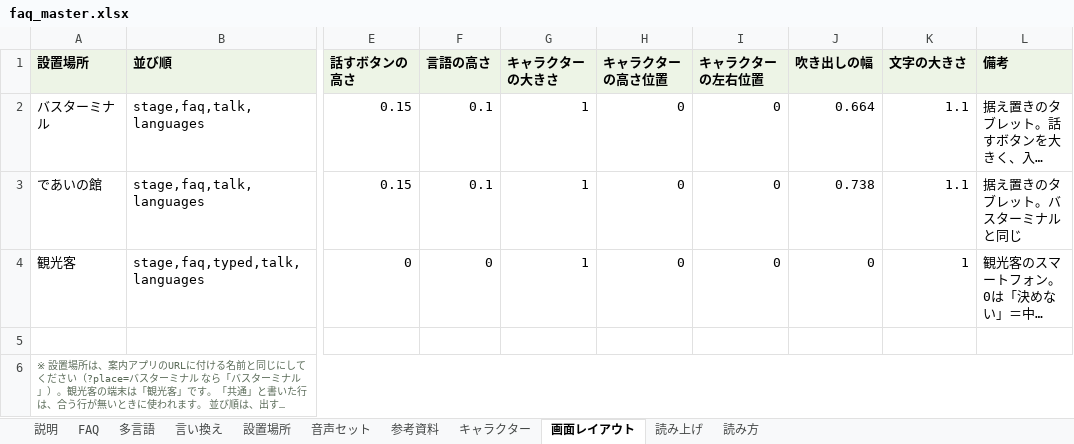
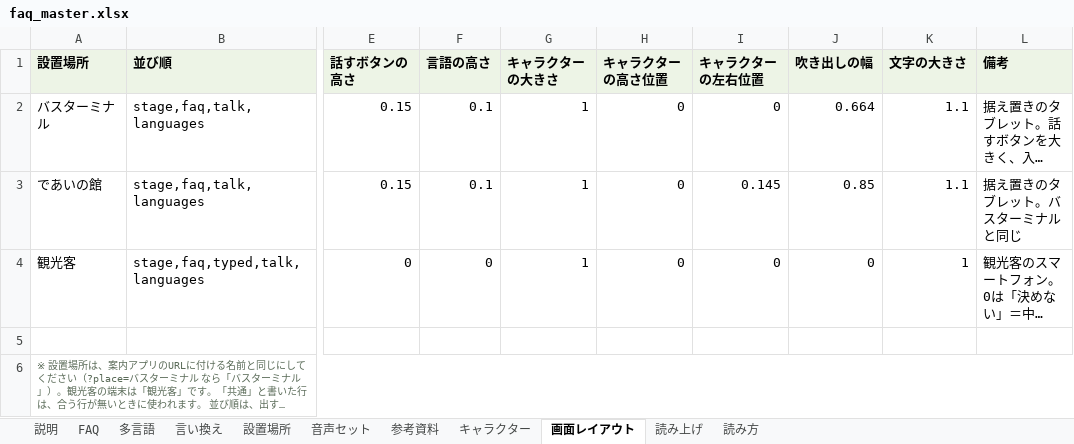
Before and after one commit to flame-wave/shirakawago-voicebot, an Excel workbook: tools/faq_master.xlsx, sheet 画面レイアウト, drawn as a sheet; only a part is shown, gaps mark what is left out; long unchanged cells end in …; values as stored, in another font and other column widths than the file's, no borders; the diff names each change by its address in the sheet, - before the commit and + after, or states it on an @@ line.

Commit message:
「であいの館」の画面レイアウトを変更（管理画面より）

```diff
--- a/tools/faq_master.xlsx (sheet 画面レイアウト)
+++ b/tools/faq_master.xlsx (sheet 画面レイアウト)
-I3 (キャラクターの左右位置): 0
+I3 (キャラクターの左右位置): 0.145
-J3 (吹き出しの幅): 0.738
+J3 (吹き出しの幅): 0.85
```
